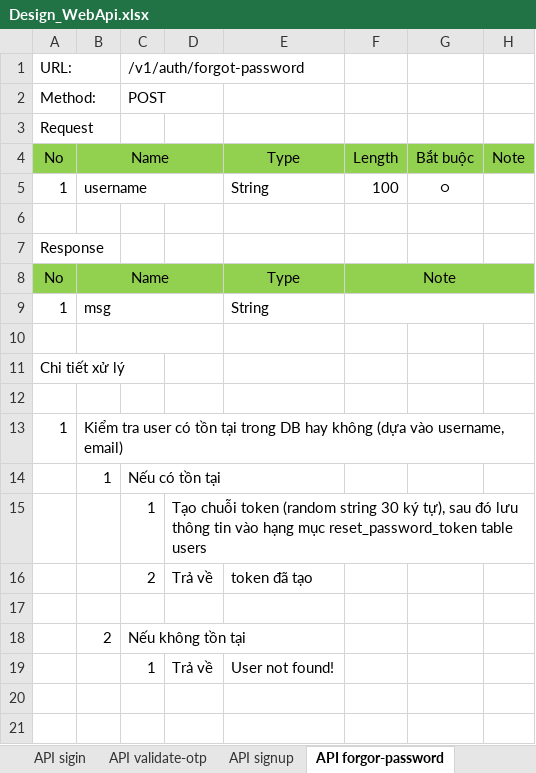
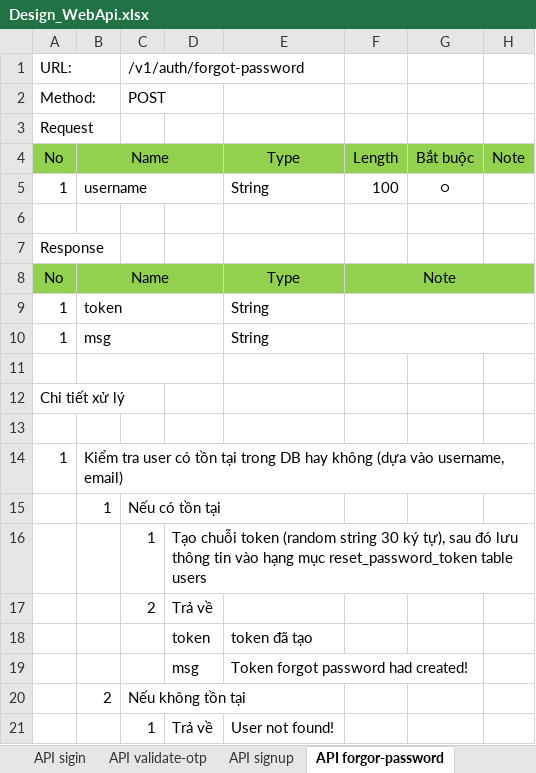
Before and after one commit to longtranBK/TrainingWebApi, an Excel workbook: Design_WebApi.xlsx, sheet API forgor-password, drawn as a sheet; values as stored, in another font and other column widths than the file's, no borders; addresses are those after the commit; the diff names each change by its address in the sheet, - before the commit and + after, or states it on an @@ line.

```diff
--- a/Design_WebApi.xlsx (sheet API forgor-password)
+++ b/Design_WebApi.xlsx (sheet API forgor-password)
+row 9: 1 | token |  |  | String
-E17: token đã tạo
+E17: (empty)
-row 18: (empty)
+row 18:  |  |  | token | token đã tạo
+row 19:  |  |  | msg | Token forgot password had created!
```
Also changed, not shown: sheet TK DB, sheet API validate-otp, charts or pictures.
